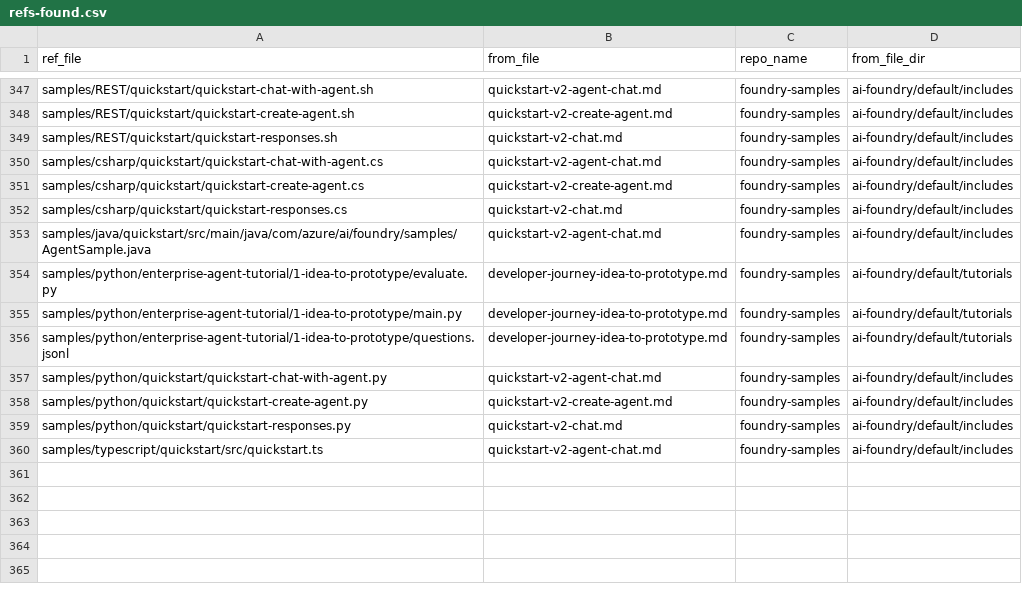
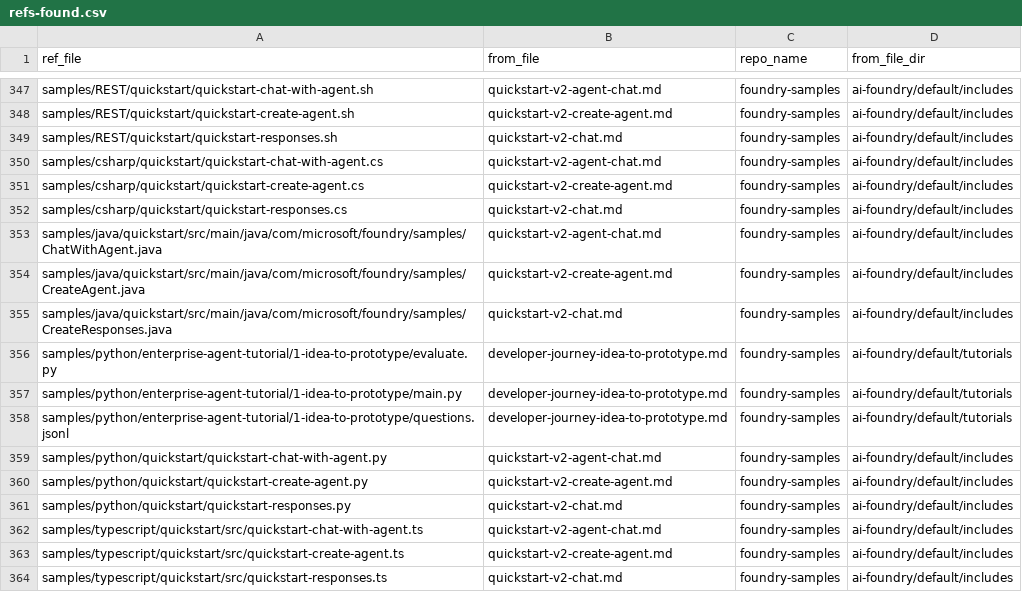
Before and after one commit to sdgilley/content-maintenance, a CSV file: outputs/refs-found.csv, drawn as a sheet; only a part is shown, gaps mark what is left out.

```diff
--- a/outputs/refs-found.csv
+++ b/outputs/refs-found.csv
@@ -352,3 +352,5 @@ samples/csharp/quickstart/quickstart-create-agent.cs,quickstart-v2-create-agent.
 samples/csharp/quickstart/quickstart-responses.cs,quickstart-v2-chat.md,foundry-samples,ai-foundry/default/includes
-samples/java/quickstart/src/main/java/com/azure/ai/foundry/samples/AgentSample.java,quickstart-v2-agent-chat.md,foundry-samples,ai-foundry/default/includes
+samples/java/quickstart/src/main/java/com/microsoft/foundry/samples/ChatWithAgent.java,quickstart-v2-agent-chat.md,foundry-samples,ai-foundry/default/includes
+samples/java/quickstart/src/main/java/com/microsoft/foundry/samples/CreateAgent.java,quickstart-v2-create-agent.md,foundry-samples,ai-foundry/default/includes
+samples/java/quickstart/src/main/java/com/microsoft/foundry/samples/CreateResponses.java,quickstart-v2-chat.md,foundry-samples,ai-foundry/default/includes
 samples/python/enterprise-agent-tutorial/1-idea-to-prototype/evaluate.py,developer-journey-idea-to-prototype.md,foundry-samples,ai-foundry/default/tutorials
@@ -359,2 +361,4 @@ samples/python/quickstart/quickstart-create-agent.py,quickstart-v2-create-agent.
 samples/python/quickstart/quickstart-responses.py,quickstart-v2-chat.md,foundry-samples,ai-foundry/default/includes
-samples/typescript/quickstart/src/quickstart.ts,quickstart-v2-agent-chat.md,foundry-samples,ai-foundry/default/includes
+samples/typescript/quickstart/src/quickstart-chat-with-agent.ts,quickstart-v2-agent-chat.md,foundry-samples,ai-foundry/default/includes
+samples/typescript/quickstart/src/quickstart-create-agent.ts,quickstart-v2-create-agent.md,foundry-samples,ai-foundry/default/includes
+samples/typescript/quickstart/src/quickstart-responses.ts,quickstart-v2-chat.md,foundry-samples,ai-foundry/default/includes
```
Also changed, not shown: outputs/code-counts-ai-foundry.csv, outputs/code-counts-machine-learning.csv, 1 other file.
